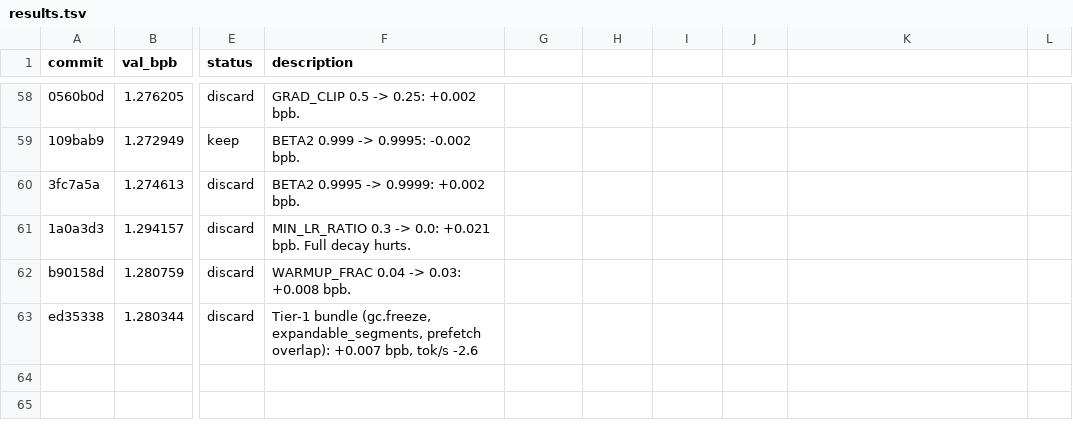
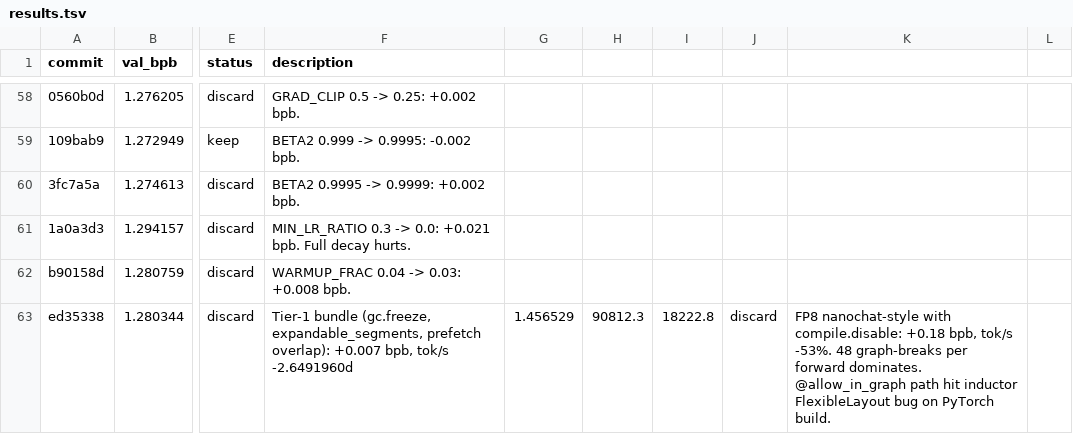
Before and after one commit to rbownes/Gpt-repro-, a TSV file: autoresearch/results.tsv, drawn as a sheet; only a part is shown, gaps mark what is left out; the diff names each change by its address in the sheet, - before the commit and + after, or states it on an @@ line.

Commit message:
results: discard FP8 nanochat-style (+0.18 bpb, 48 graph breaks)

```diff
--- a/autoresearch/results.tsv
+++ b/autoresearch/results.tsv
-F63 (description): …bpb, tok/s -2.6
+F63 (description): …bpb, tok/s -2.6491960d
-G63: (empty)
+G63: 1.456529
-H63: (empty)
+H63: 90812.3
-I63: (empty)
+I63: 18222.8
-J63: (empty)
+J63: discard
-K63: (empty)
+K63: FP8 nanochat-style with compile.disable: +0.18 bpb, tok/s -53%. 48 graph-breaks per forward dominates. @allow_in_graph path hit inductor FlexibleLayout bug on PyTorch build.
```
